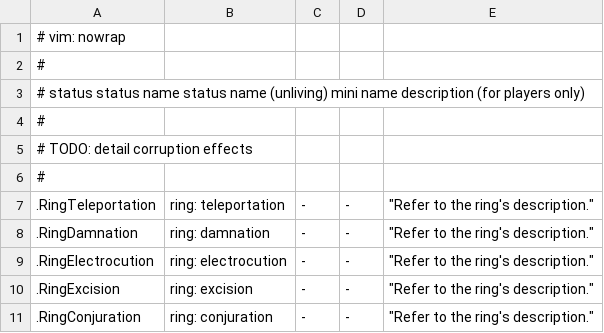
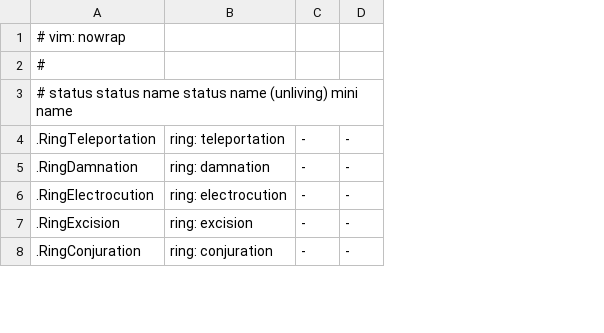
Before and after one commit to kiedtl/roguelike, a TSV file: data/status_help.tsv, drawn as a sheet; only a part is shown; removed rows and columns are numbered as before the commit, all else as after; the diff names each change by its address in the sheet, - before the commit and + after, or states it on an @@ line.

```diff
--- a/data/status_help.tsv
+++ b/data/status_help.tsv
-column E, rows 7-11: all "Refer to the ring's description."
-A3: …mini name description (for players only)
+A3: …mini name
-row 4: #
-row 5: # TODO: detail corruption effects
-row 6: #
```
Also changed, not shown: 11 other files.
